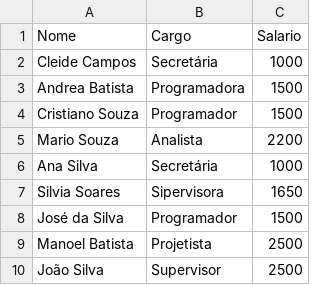
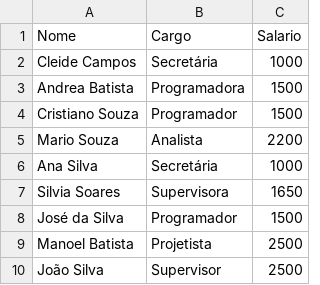
Before and after one commit to LuannMateus/my-dataframes, a CSV file: programmenrs.csv, drawn as a sheet.

Commit message:
Update programmenrs.csv

```diff
--- a/programmenrs.csv
+++ b/programmenrs.csv
@@ -6,3 +6,3 @@ Mario Souza,Analista,2200
 Ana Silva,Secretária,1000
-Silvia Soares,Sipervisora,1650
+Silvia Soares,Supervisora,1650
 José da Silva,Programador,1500
```
